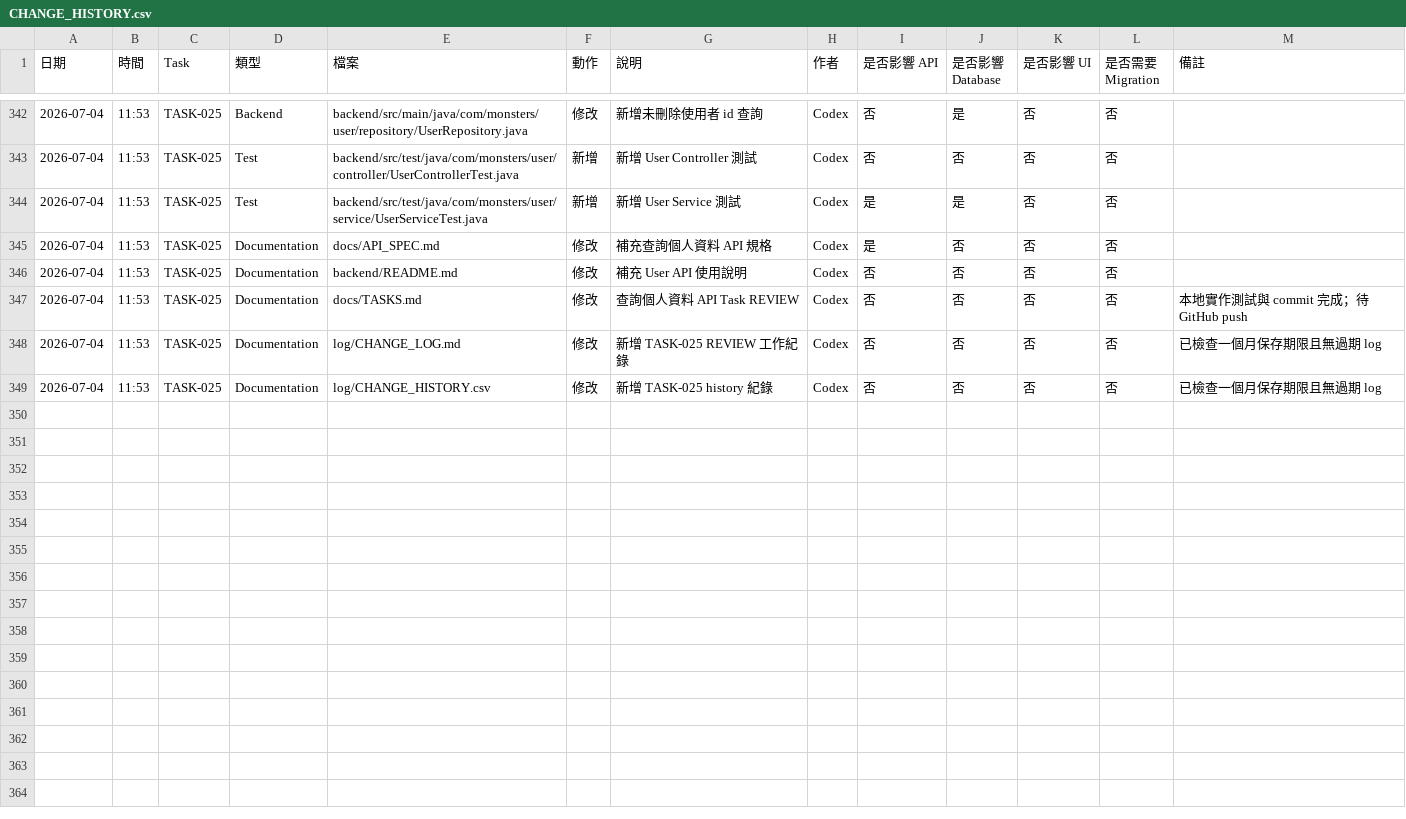
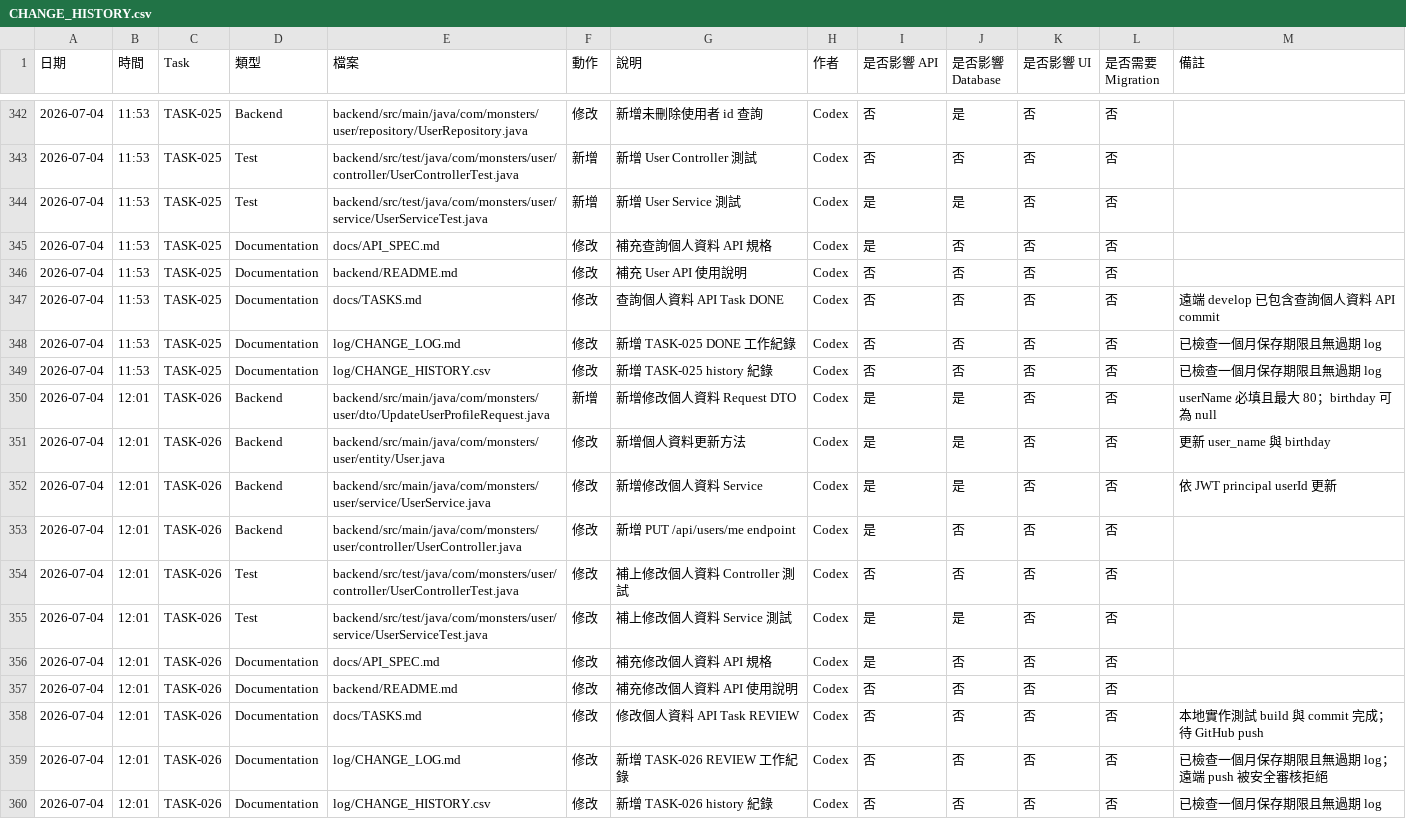
Before and after one commit to LinWeiChun/monsters, a CSV file: log/CHANGE_HISTORY.csv, drawn as a sheet; only a part is shown, gaps mark what is left out.

Commit message:
feat(user): 建立修改個人資料 API

```diff
--- a/log/CHANGE_HISTORY.csv
+++ b/log/CHANGE_HISTORY.csv
@@ -346,4 +346,15 @@
 2026-07-04,11:53,TASK-025,Documentation,backend/README.md,修改,補充 User API 使用說明,Codex,否,否,否,否,
-2026-07-04,11:53,TASK-025,Documentation,docs/TASKS.md,修改,查詢個人資料 API Task REVIEW,Codex,否,否,否,否,本地實作測試與 commit 完成；待 GitHub push
-2026-07-04,11:53,TASK-025,Documentation,log/CHANGE_LOG.md,修改,新增 TASK-025 REVIEW 工作紀錄,Codex,否,否,否,否,已檢查一個月保存期限且無過期 log
+2026-07-04,11:53,TASK-025,Documentation,docs/TASKS.md,修改,查詢個人資料 API Task DONE,Codex,否,否,否,否,遠端 develop 已包含查詢個人資料 API commit
+2026-07-04,11:53,TASK-025,Documentation,log/CHANGE_LOG.md,修改,新增 TASK-025 DONE 工作紀錄,Codex,否,否,否,否,已檢查一個月保存期限且無過期 log
 2026-07-04,11:53,TASK-025,Documentation,log/CHANGE_HISTORY.csv,修改,新增 TASK-025 history 紀錄,Codex,否,否,否,否,已檢查一個月保存期限且無過期 log
+2026-07-04,12:01,TASK-026,Backend,backend/src/main/java/com/monsters/user/dto/UpdateUserProfileRequest.java,新增,新增修改個人資料 Request DTO,Codex,是,是,否,否,userName 必填且最大 80；birthday 可為 null
+2026-07-04,12:01,TASK-026,Backend,backend/src/main/java/com/monsters/user/entity/User.java,修改,新增個人資料更新方法,Codex,是,是,否,否,更新 user_name 與 birthday
+2026-07-04,12:01,TASK-026,Backend,backend/src/main/java/com/monsters/user/service/UserService.java,修改,新增修改個人資料 Service,Codex,是,是,否,否,依 JWT principal userId 更新
+2026-07-04,12:01,TASK-026,Backend,backend/src/main/java/com/monsters/user/controller/UserController.java,修改,新增 PUT /api/users/me endpoint,Codex,是,否,否,否,
+2026-07-04,12:01,TASK-026,Test,backend/src/test/java/com/monsters/user/controller/UserControllerTest.java,修改,補上修改個人資料 Controller 測試,Codex,否,否,否,否,
+2026-07-04,12:01,TASK-026,Test,backend/src/test/java/com/monsters/user/service/UserServiceTest.java,修改,補上修改個人資料 Service 測試,Codex,是,是,否,否,
+2026-07-04,12:01,TASK-026,Documentation,docs/API_SPEC.md,修改,補充修改個人資料 API 規格,Codex,是,否,否,否,
+2026-07-04,12:01,TASK-026,Documentation,backend/README.md,修改,補充修改個人資料 API 使用說明,Codex,否,否,否,否,
+2026-07-04,12:01,TASK-026,Documentation,docs/TASKS.md,修改,修改個人資料 API Task REVIEW,Codex,否,否,否,否,本地實作測試 build 與 commit 完成；待 GitHub push
+2026-07-04,12:01,TASK-026,Documentation,log/CHANGE_LOG.md,修改,新增 TASK-026 REVIEW 工作紀錄,Codex,否,否,否,否,已檢查一個月保存期限且無過期 log；遠端 push 被安全審核拒絕
+2026-07-04,12:01,TASK-026,Documentation,log/CHANGE_HISTORY.csv,修改,新增 TASK-026 history 紀錄,Codex,否,否,否,否,已檢查一個月保存期限且無過期 log
```
Also changed, not shown: 10 other files.
